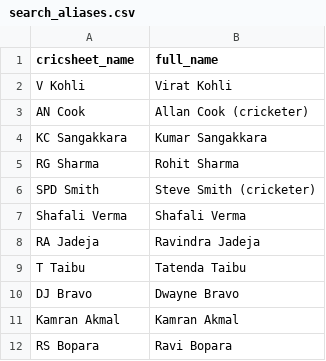
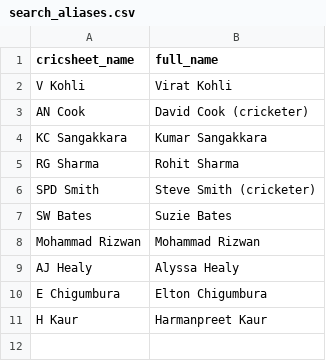
Before and after one commit to mmrayyan2005-dev/cricket-analytics_-, a CSV file: search_aliases.csv, drawn as a sheet.

Commit message:
Update search_aliases.csv

```diff
--- a/search_aliases.csv
+++ b/search_aliases.csv
@@ -2,3 +2,3 @@ cricsheet_name,full_name
 V Kohli,Virat Kohli
-AN Cook,Allan Cook (cricketer)
+AN Cook,David Cook (cricketer)
 KC Sangakkara,Kumar Sangakkara
@@ -6,7 +6,6 @@ RG Sharma,Rohit Sharma
 SPD Smith,Steve Smith (cricketer)
-Shafali Verma,Shafali Verma
-RA Jadeja,Ravindra Jadeja
-T Taibu,Tatenda Taibu
-DJ Bravo,Dwayne Bravo
-Kamran Akmal,Kamran Akmal
-RS Bopara,Ravi Bopara
+SW Bates,Suzie Bates
+Mohammad Rizwan,Mohammad Rizwan
+AJ Healy,Alyssa Healy
+E Chigumbura,Elton Chigumbura
+H Kaur,Harmanpreet Kaur
```
